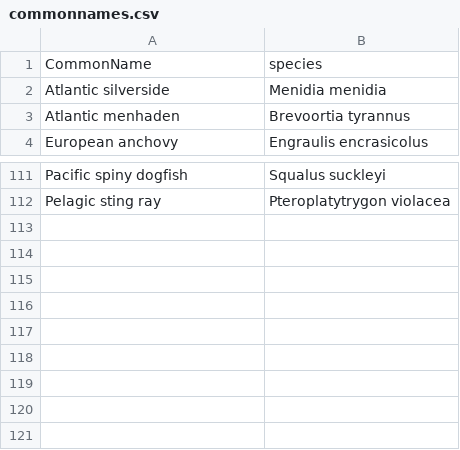
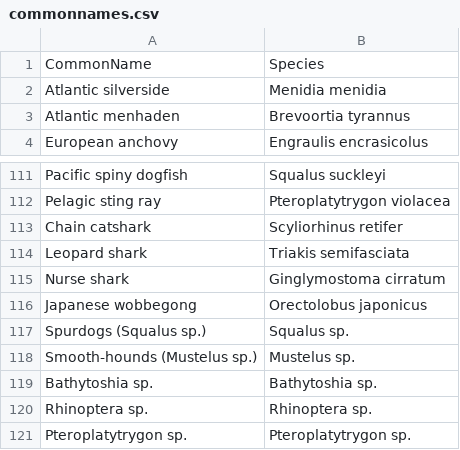
Before and after one commit to lizsuter/eDNA-databases, a CSV file: commonnames.csv, drawn as a sheet; only a part is shown, gaps mark what is left out.

```diff
--- a/commonnames.csv
+++ b/commonnames.csv
@@ -1,2 +1,2 @@
-CommonName,species
+CommonName,Species
 Atlantic silverside,Menidia menidia
@@ -112 +112,10 @@ Pacific spiny dogfish,Squalus suckleyi
 Pelagic sting ray,Pteroplatytrygon violacea
+Chain catshark,Scyliorhinus retifer
+Leopard shark,Triakis semifasciata
+Nurse shark,Ginglymostoma cirratum
+Japanese wobbegong,Orectolobus japonicus
+Spurdogs (Squalus sp.),Squalus sp.
+Smooth-hounds (Mustelus sp.),Mustelus sp.
+Bathytoshia sp.,Bathytoshia sp.
+Rhinoptera sp.,Rhinoptera sp.
+Pteroplatytrygon sp.,Pteroplatytrygon sp.
```
Also changed, not shown: 1 other file.
